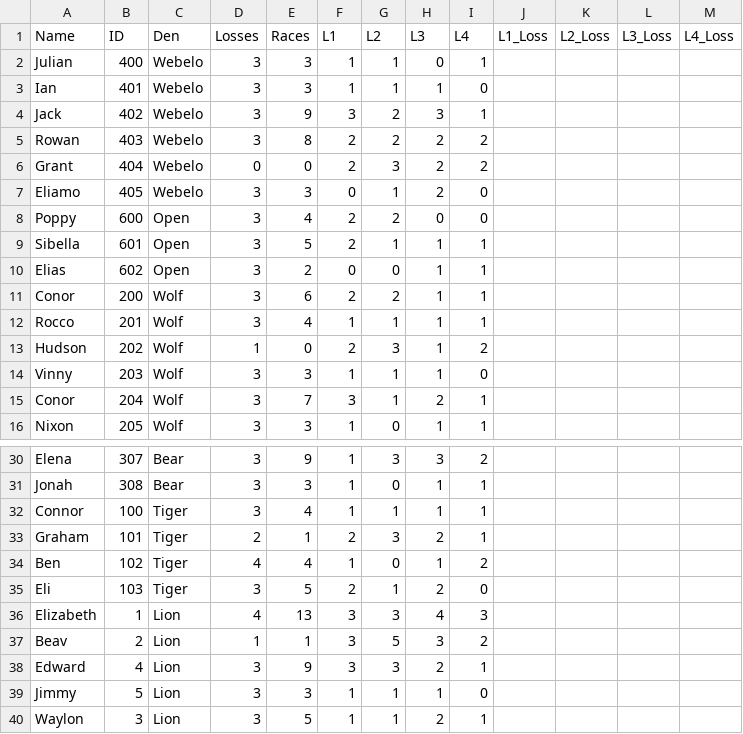
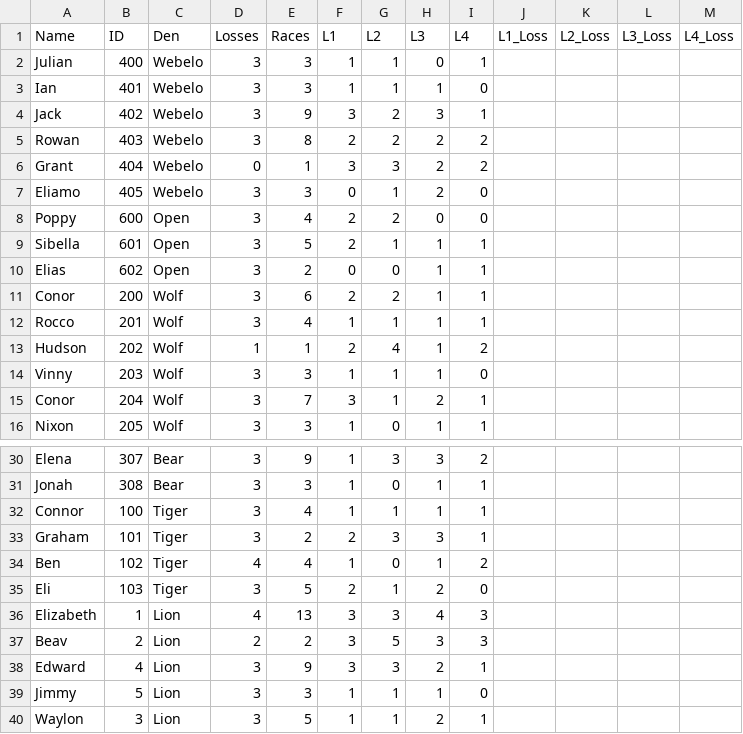
Before and after one commit to chapman178/PWDtool, a CSV file: InputData.csv, drawn as a sheet; only a part is shown, gaps mark what is left out.

Commit message:
Data updated via App

```diff
--- a/InputData.csv
+++ b/InputData.csv
@@ -5,3 +5,3 @@ Jack,402,Webelo,3,9,3,2,3,1,,,,
 Rowan,403,Webelo,3,8,2,2,2,2,,,,
-Grant,404,Webelo,0,0,2,3,2,2,,,,
+Grant,404,Webelo,0,1,3,3,2,2,,,,
 Eliamo,405,Webelo,3,3,0,1,2,0,,,,
@@ -12,3 +12,3 @@ Conor,200,Wolf,3,6,2,2,1,1,,,,
 Rocco,201,Wolf,3,4,1,1,1,1,,,,
-Hudson,202,Wolf,1,0,2,3,1,2,,,,
+Hudson,202,Wolf,1,1,2,4,1,2,,,,
 Vinny,203,Wolf,3,3,1,1,1,0,,,,
@@ -32,3 +32,3 @@ Jonah,308,Bear,3,3,1,0,1,1,,,,
 Connor,100,Tiger,3,4,1,1,1,1,,,,
-Graham,101,Tiger,2,1,2,3,2,1,,,,
+Graham,101,Tiger,3,2,2,3,3,1,,,,
 Ben,102,Tiger,4,4,1,0,1,2,,,,
@@ -36,3 +36,3 @@ Eli,103,Tiger,3,5,2,1,2,0,,,,
 Elizabeth,1,Lion,4,13,3,3,4,3,,,,
-Beav,2,Lion,1,1,3,5,3,2,,,,
+Beav,2,Lion,2,2,3,5,3,3,,,,
 Edward,4,Lion,3,9,3,3,2,1,,,,
```
